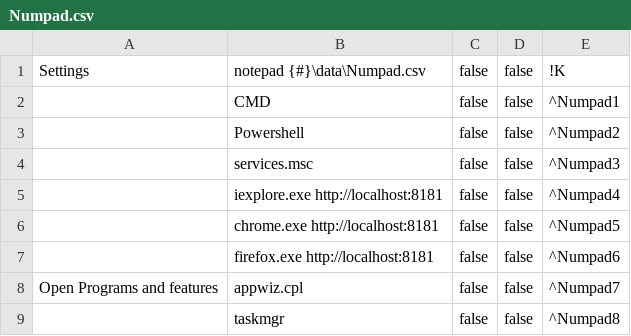
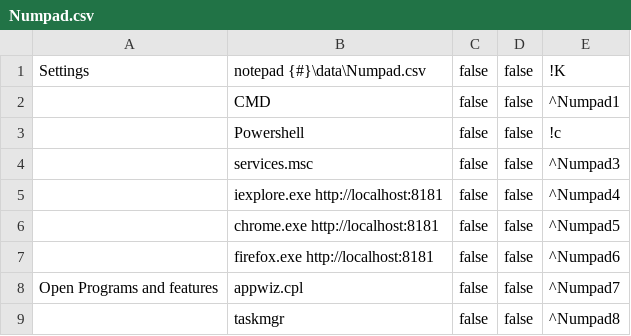
Before and after one commit to MiroslavMikus/AHK.StartProcess, a CSV file: StartProcess/data/Numpad.csv, drawn as a sheet.

```diff
--- a/StartProcess/data/Numpad.csv
+++ b/StartProcess/data/Numpad.csv
@@ -2,3 +2,3 @@ Settings;notepad {#}\data\Numpad.csv;false;false;!K
 ;CMD;false;false;^Numpad1
-;Powershell;false;false;^Numpad2
+;Powershell;false;false;!c
 ;services.msc;false;false;^Numpad3
```
Also changed, not shown: StartProcess/data/WinPrograms.csv, 1 other file.
